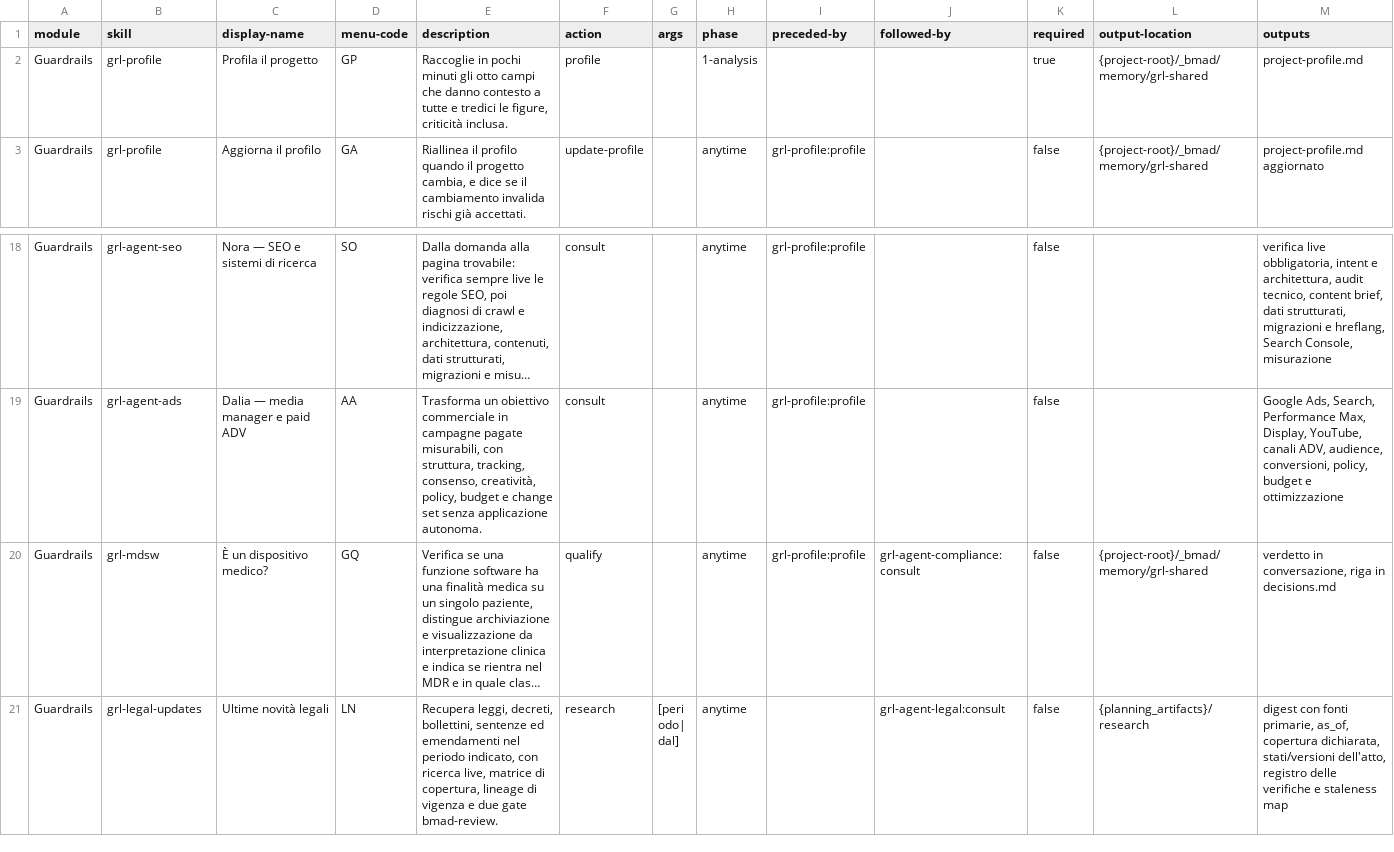
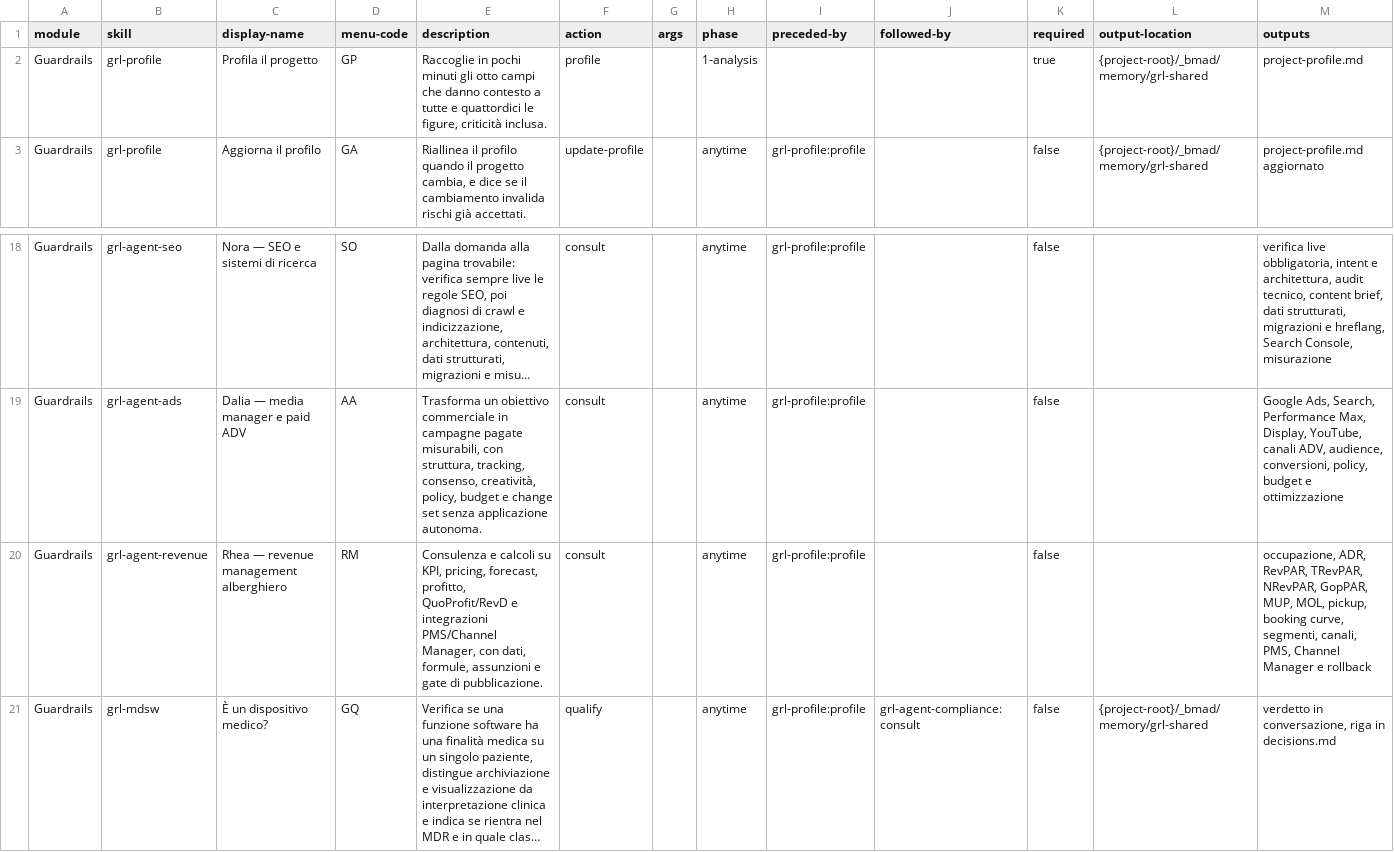
Before and after one commit to mlarese/bmad-module-guardrails, a CSV file: src/module-help.csv, drawn as a sheet; only a part is shown, gaps mark what is left out; the shorter side is filled out with more unchanged rows; long unchanged cells end in …; the diff names each change by its address in the sheet, - before the commit and + after, or states it on an @@ line.

Commit message:
feat(grl): add revenue management agent

```diff
--- a/src/module-help.csv
+++ b/src/module-help.csv
-E2 (description): …tutte e tredici le figure,…
+E2 (description): …tutte e quattordici le figure,…
+row 20: Guardrails | grl-agent-revenue | Rhea — revenue management alberghiero | RM | Consulenza e calcoli su KPI, pricing, forecast, profitto, QuoProfit/RevD e integrazioni PMS/Channel Manager, con dati, formule, assunzioni e gate di pubblicazione. | consult |  | anytime | grl-profile:profile |  | false |  | occupazione, ADR, RevPAR, TRevPAR, NRevPAR, GopPAR, MUP, MOL, pickup, booking curve, segmenti, canali, PMS, Channel Manager e rollback
```
Also changed, not shown: 20 other files.
